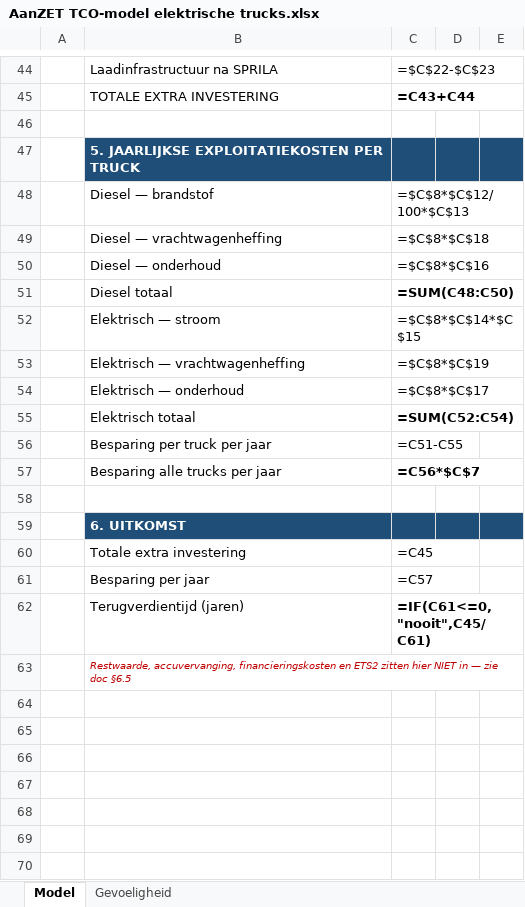
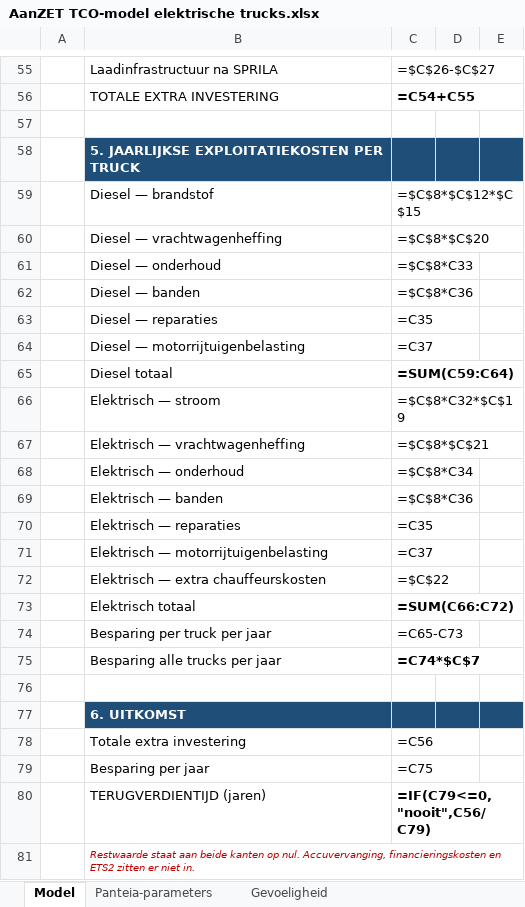
Before and after one commit to kwekerijbaas/bouwplanning, an Excel workbook: docs/subsidies/AanZET TCO-model elektrische trucks.xlsx, sheet Model, drawn as a sheet; only a part is shown, gaps mark what is left out; values as stored, in another font and other column widths than the file's, no borders; formulas without a stored value are shown as written; removed rows and columns are numbered as before the commit, all else as after; the diff covers the shown part only; the diff names each change by its address in the sheet, - before the commit and + after, or states it on an @@ line.

```diff
--- a/docs/subsidies/AanZET TCO-model elektrische trucks.xlsx (sheet Model)
+++ b/docs/subsidies/AanZET TCO-model elektrische trucks.xlsx (sheet Model)
+sheet tab: Panteia-parameters
-C55: =$C$22-$C$23
+C55: =$C$26-$C$27
-C56: =C43+C44
+C56: =C54+C55
-C59: =$C$8*$C$12/100*$C$13
+C59: =$C$8*$C$12*$C$15
-C60: =$C$8*$C$18
+C60: =$C$8*$C$20
-C61: =$C$8*$C$16
+C61: =$C$8*C33
+row 62:  | Diesel — banden | =$C$8*C36
+row 63:  | Diesel — reparaties | =C35
+row 64:  | Diesel — motorrijtuigenbelasting | =C37
-C65: =SUM(C48:C50)
+C65: =SUM(C59:C64)
-C66: =$C$8*$C$14*$C$15
+C66: =$C$8*C32*$C$19
-C67: =$C$8*$C$19
+C67: =$C$8*$C$21
-C68: =$C$8*$C$17
+C68: =$C$8*C34
+row 69:  | Elektrisch — banden | =$C$8*C36
+row 70:  | Elektrisch — reparaties | =C35
+row 71:  | Elektrisch — motorrijtuigenbelasting | =C37
+row 72:  | Elektrisch — extra chauffeurskosten | =$C$22
-C73: =SUM(C52:C54)
+C73: =SUM(C66:C72)
-C74: =C51-C55
+C74: =C65-C73
-C75: =C56*$C$7
+C75: =C74*$C$7
-C78: =C45
+C78: =C56
-C79: =C57
+C79: =C75
-row 62:  | Terugverdientijd (jaren) | =IF(C61<=0,"nooit",C45/C61)
+row 80:  | TERUGVERDIENTIJD (jaren) | =IF(C79<=0,"nooit",C56/C79)
-B81: Restwaarde, accuvervanging, financieringskosten en ETS2 zitten hier NIET in — zie doc §6.5
+B81: Restwaarde staat aan beide kanten op nul. Accuvervanging, financieringskosten en ETS2 zitten er niet in.
```
Also changed, not shown: 28 added rows, 17 removed rows, 20 edited cells and cell formats elsewhere in this sheet, sheet Gevoeligheid, 1 other file.
